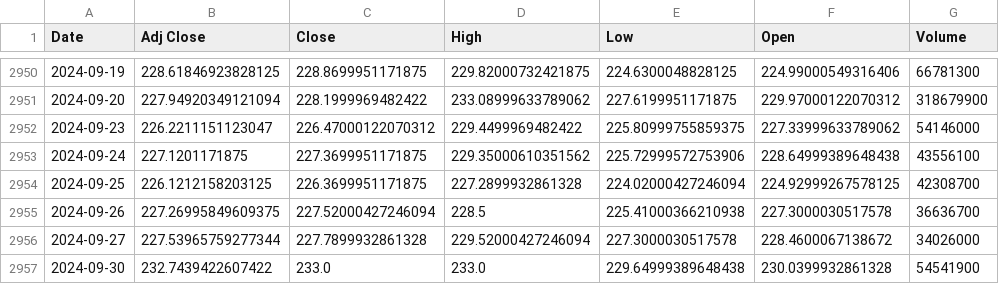
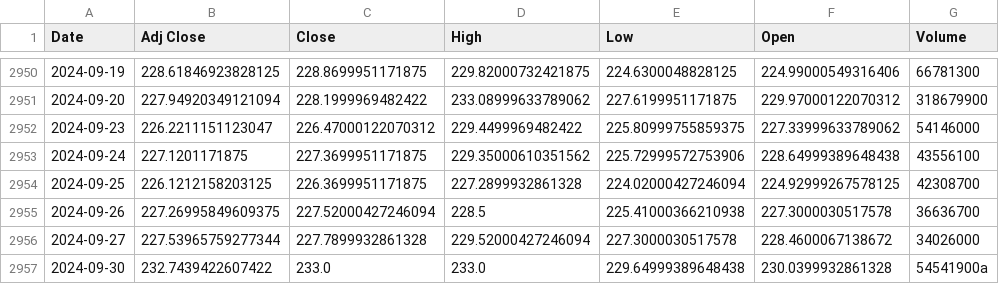
Before and after one commit to mirwaisjan123/AWS-MachineLearning, a CSV file: data/AAPL_data.csv, drawn as a sheet; only a part is shown, gaps mark what is left out.

Commit message:
dss

```diff
--- a/data/AAPL_data.csv
+++ b/data/AAPL_data.csv
@@ -2956,2 +2956,2 @@ Date,Adj Close,Close,High,Low,Open,Volume
 2024-09-27,227.53965759277344,227.7899932861328,229.52000427246094,227.3000030517578,228.4600067138672,34026000
-2024-09-30,232.7439422607422,233.0,233.0,229.64999389648438,230.0399932861328,54541900
+2024-09-30,232.7439422607422,233.0,233.0,229.64999389648438,230.0399932861328,54541900a
```
